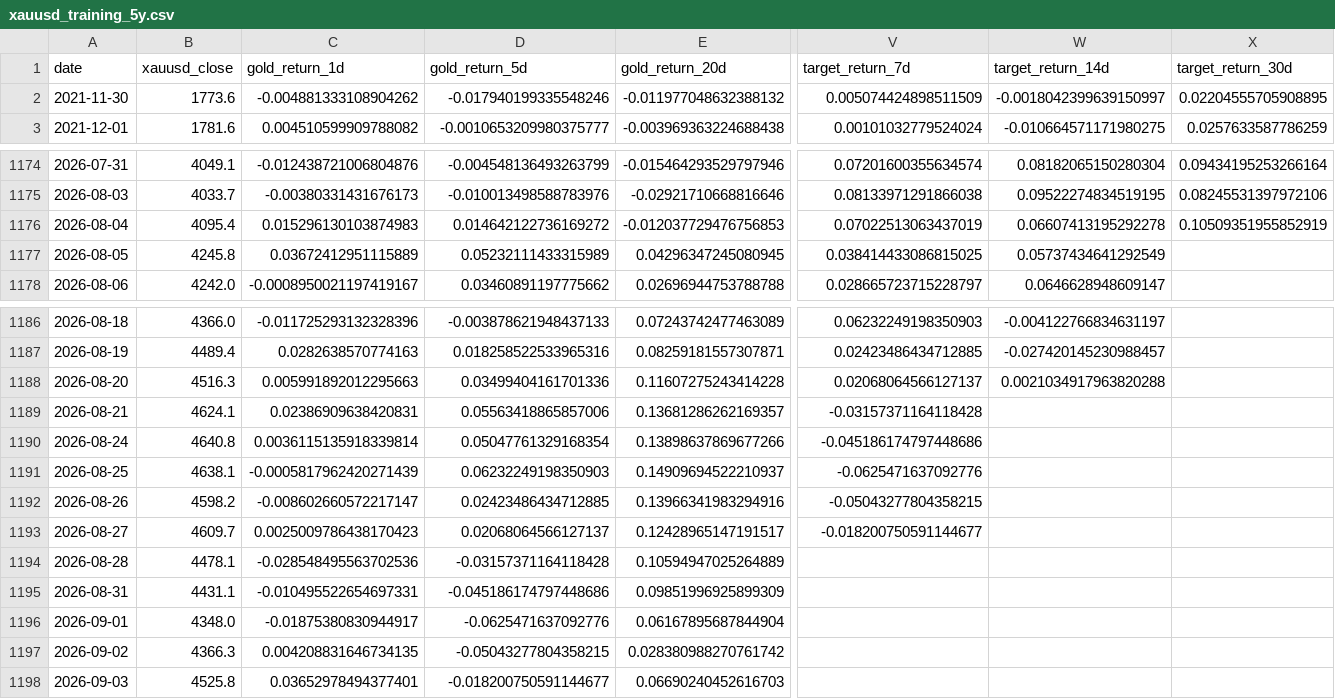
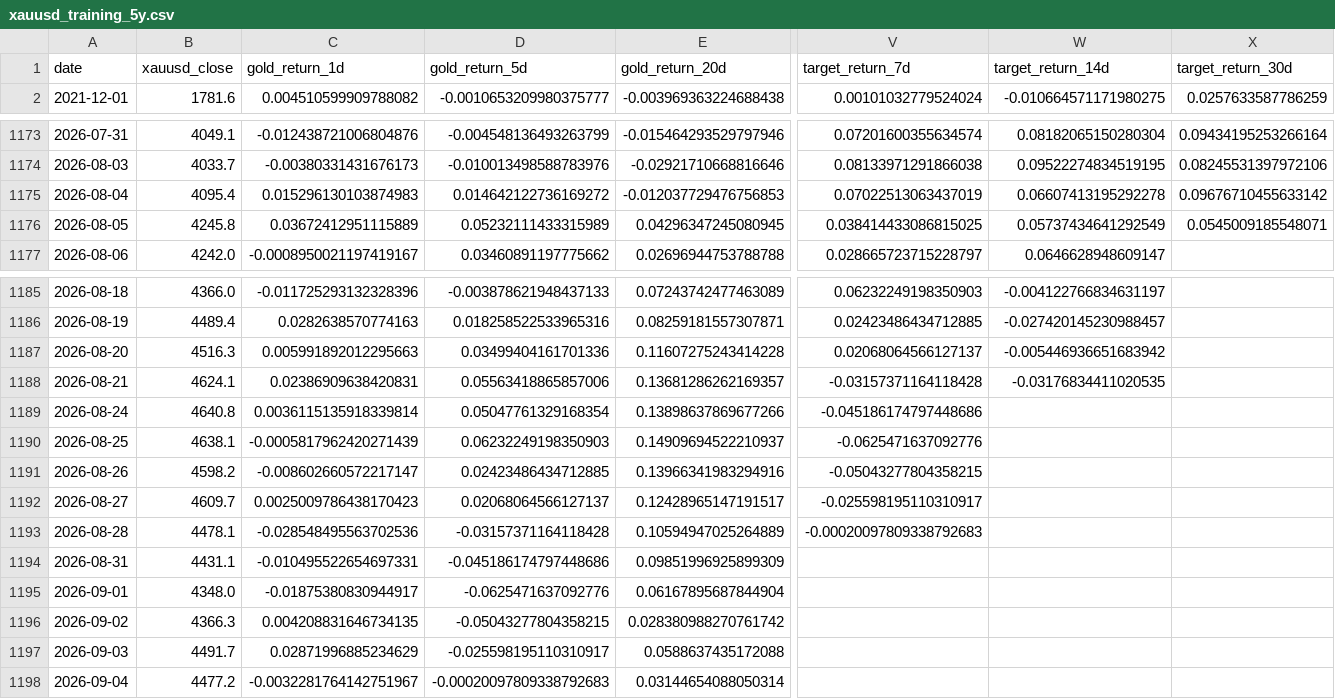
Before and after one commit to AliDogan56/altin-model-react, a CSV file: backend/model-service/data/xauusd_training_5y.csv, drawn as a sheet; only a part is shown, gaps mark what is left out; removed rows and columns are numbered as before the commit, all else as after; rows hold the shown columns only; the diff covers the shown part only; the diff names each change by its address in the sheet, - before the commit and + after, or states it on an @@ line.

```diff
--- a/backend/model-service/data/xauusd_training_5y.csv
+++ b/backend/model-service/data/xauusd_training_5y.csv
-row 2: 2021-11-30 | 1773.6 | -0.004881333108904262 | -0.017940199335548246 | -0.011977048632388132 | 0.005074424898511509 | -0.0018042399639150997 | 0.02204555705908895
-X1175 (target_return_30d): 0.10509351955852919
+X1175 (target_return_30d): 0.09676710455633142
-X1176 (target_return_30d): (empty)
+X1176 (target_return_30d): 0.0545009185548071
-W1187 (target_return_14d): 0.0021034917963820288
+W1187 (target_return_14d): -0.005446936651683942
-W1188 (target_return_14d): (empty)
+W1188 (target_return_14d): -0.03176834411020535
-V1192 (target_return_7d): -0.018200750591144677
+V1192 (target_return_7d): -0.025598195110310917
-V1193 (target_return_7d): (empty)
+V1193 (target_return_7d): -0.00020097809338792683
-B1197 (xauusd_close): 4525.8
+B1197 (xauusd_close): 4491.7
-C1197 (gold_return_1d): 0.03652978494377401
+C1197 (gold_return_1d): 0.02871996885234629
-D1197 (gold_return_5d): -0.018200750591144677
+D1197 (gold_return_5d): -0.025598195110310917
-E1197 (gold_return_20d): 0.06690240452616703
+E1197 (gold_return_20d): 0.0588637435172088
+row 1198: 2026-09-04 | 4477.2 | -0.0032281764142751967 | -0.00020097809338792683 | 0.03144654088050314
```
Also changed, not shown: 11 edited cells elsewhere in this file, 35 other files.
